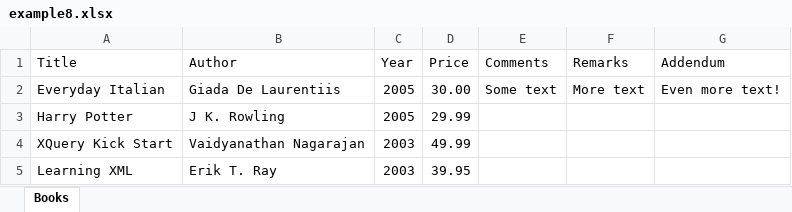
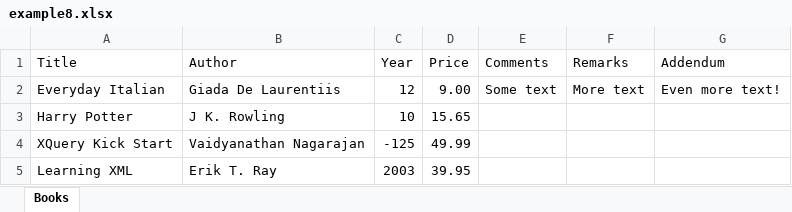
Before and after one commit to jonbowring/Xml2Xlsx, an Excel workbook: examples/example8.xlsx, sheet Books, drawn as a sheet; values as stored, in another font and other column widths than the file's, no borders; the diff names each change by its address in the sheet, - before the commit and + after, or states it on an @@ line.

Commit message:
Removed the ambiguity of a "value" validation

```diff
--- a/examples/example8.xlsx (sheet Books)
+++ b/examples/example8.xlsx (sheet Books)
-C2 (Year): 2005
+C2 (Year): 12
-D2 (Price): 30.00
+D2 (Price): 9.00
-C3 (Year): 2005
+C3 (Year): 10
-D3 (Price): 29.99
+D3 (Price): 15.65
-C4 (Year): 2003
+C4 (Year): -125
```
Also changed, not shown: 5 other files.
